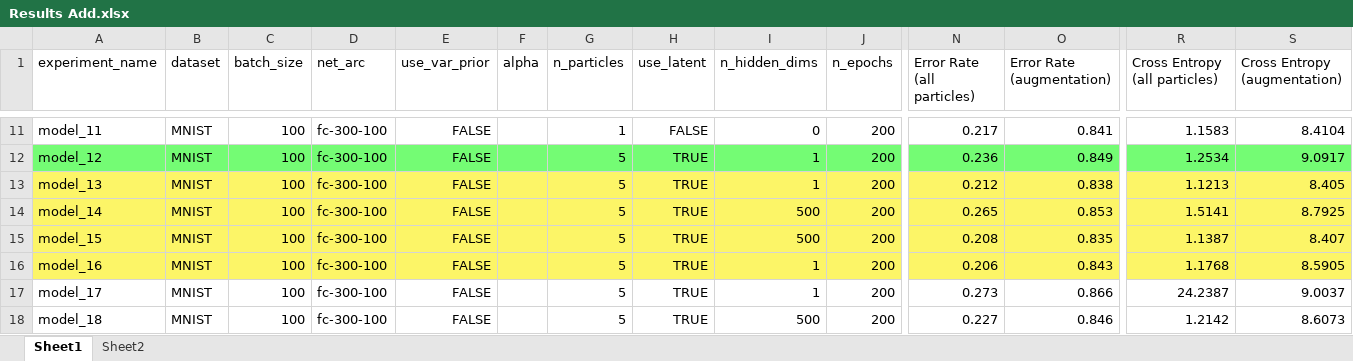
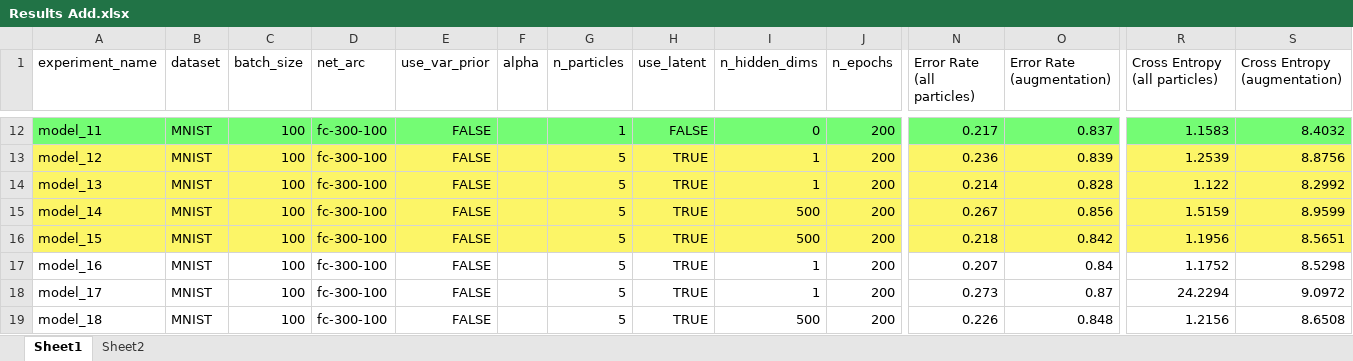
Before and after one commit to nakhodnov17/Samsung-Task, an Excel workbook: Stein Gradients/Experiments/Results Add.xlsx, sheet Sheet1, drawn as a sheet; only a part is shown, gaps mark what is left out; values as stored, in another font and other column widths than the file's, no borders; addresses are those after the commit; the diff covers the shown part only; the diff names each change by its address in the sheet, - before the commit and + after, or states it on an @@ line.

```diff
--- a/Stein Gradients/Experiments/Results Add.xlsx (sheet Sheet1)
+++ b/Stein Gradients/Experiments/Results Add.xlsx (sheet Sheet1)
-A12:S12 fill: none
+A12:S12 fill: #74FC74
-O12 (Error Rate (augmentation)): 0.841
+O12 (Error Rate (augmentation)): 0.837
-S12 (Cross Entropy (augmentation)): 8.4104
+S12 (Cross Entropy (augmentation)): 8.4032
-A13:S13 fill: #74FC74
+A13:S13 fill: #FCF567
-O13 (Error Rate (augmentation)): 0.849
+O13 (Error Rate (augmentation)): 0.839
-R13 (Cross Entropy (all particles)): 1.2534
+R13 (Cross Entropy (all particles)): 1.2539
-S13 (Cross Entropy (augmentation)): 9.0917
+S13 (Cross Entropy (augmentation)): 8.8756
-N14 (Error Rate (all particles)): 0.212
+N14 (Error Rate (all particles)): 0.214
-O14 (Error Rate (augmentation)): 0.838
+O14 (Error Rate (augmentation)): 0.828
-R14 (Cross Entropy (all particles)): 1.1213
+R14 (Cross Entropy (all particles)): 1.122
-S14 (Cross Entropy (augmentation)): 8.405
+S14 (Cross Entropy (augmentation)): 8.2992
-N15 (Error Rate (all particles)): 0.265
+N15 (Error Rate (all particles)): 0.267
-O15 (Error Rate (augmentation)): 0.853
+O15 (Error Rate (augmentation)): 0.856
-R15 (Cross Entropy (all particles)): 1.5141
+R15 (Cross Entropy (all particles)): 1.5159
-S15 (Cross Entropy (augmentation)): 8.7925
+S15 (Cross Entropy (augmentation)): 8.9599
-N16 (Error Rate (all particles)): 0.208
+N16 (Error Rate (all particles)): 0.218
-O16 (Error Rate (augmentation)): 0.835
+O16 (Error Rate (augmentation)): 0.842
-R16 (Cross Entropy (all particles)): 1.1387
+R16 (Cross Entropy (all particles)): 1.1956
-S16 (Cross Entropy (augmentation)): 8.407
+S16 (Cross Entropy (augmentation)): 8.5651
-A17:S17 fill: #FCF567
+A17:S17 fill: none
-N17 (Error Rate (all particles)): 0.206
+N17 (Error Rate (all particles)): 0.207
-O17 (Error Rate (augmentation)): 0.843
+O17 (Error Rate (augmentation)): 0.84
-R17 (Cross Entropy (all particles)): 1.1768
+R17 (Cross Entropy (all particles)): 1.1752
-S17 (Cross Entropy (augmentation)): 8.5905
+S17 (Cross Entropy (augmentation)): 8.5298
-O18 (Error Rate (augmentation)): 0.866
+O18 (Error Rate (augmentation)): 0.87
-R18 (Cross Entropy (all particles)): 24.2387
+R18 (Cross Entropy (all particles)): 24.2294
-S18 (Cross Entropy (augmentation)): 9.0037
+S18 (Cross Entropy (augmentation)): 9.0972
-N19 (Error Rate (all particles)): 0.227
+N19 (Error Rate (all particles)): 0.226
-O19 (Error Rate (augmentation)): 0.846
+O19 (Error Rate (augmentation)): 0.848
-R19 (Cross Entropy (all particles)): 1.2142
+R19 (Cross Entropy (all particles)): 1.2156
-S19 (Cross Entropy (augmentation)): 8.6073
+S19 (Cross Entropy (augmentation)): 8.6508
```
Also changed, not shown: 6 added rows, 67 edited cells and cell formats elsewhere in this sheet, sheet Sheet2, Stein Gradients/Experiments/Results.xlsx, 49 other files.
